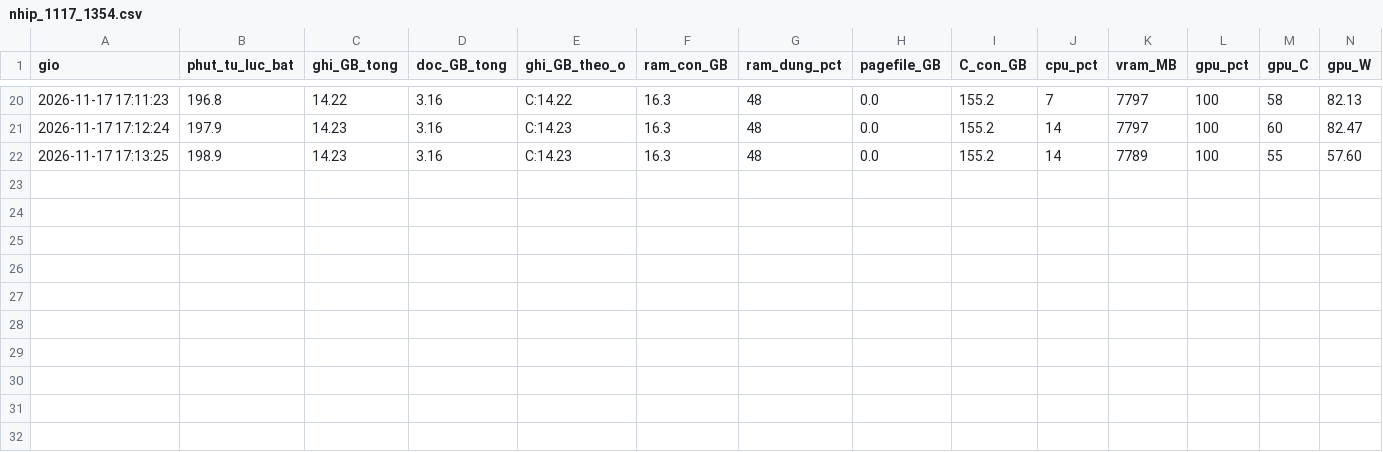
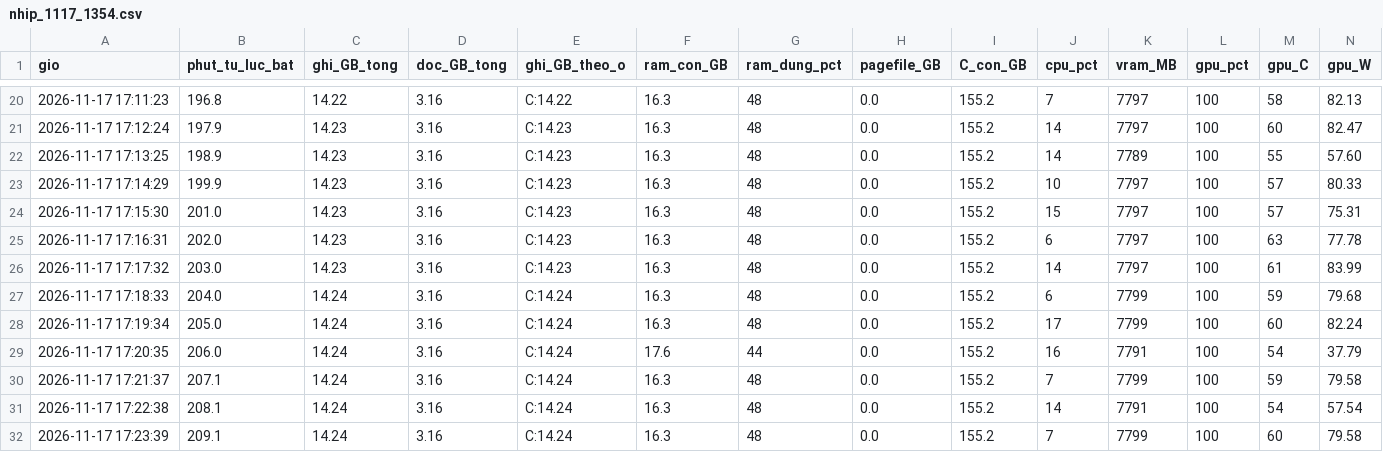
Before and after one commit to Dachnhotk100/reeval-deep-contrastive-graph-clustering, a CSV file: ket_qua_cc/nhip/nhip_1117_1354.csv, drawn as a sheet; only a part is shown, gaps mark what is left out; rows hold the shown columns only; the diff names each change by its address in the sheet, - before the commit and + after, or states it on an @@ line.

Commit message:
goi5060: nhip_1117_1354.csv

```diff
--- a/ket_qua_cc/nhip/nhip_1117_1354.csv
+++ b/ket_qua_cc/nhip/nhip_1117_1354.csv
+row 23: 2026-11-17 17:14:29 | 199.9 | 14.23 | 3.16 | C:14.23 | 16.3 | 48 | 0.0 | 155.2 | 10 | 7797 | 100 | 57 | 80.33
+row 24: 2026-11-17 17:15:30 | 201.0 | 14.23 | 3.16 | C:14.23 | 16.3 | 48 | 0.0 | 155.2 | 15 | 7797 | 100 | 57 | 75.31
+row 25: 2026-11-17 17:16:31 | 202.0 | 14.23 | 3.16 | C:14.23 | 16.3 | 48 | 0.0 | 155.2 | 6 | 7797 | 100 | 63 | 77.78
+row 26: 2026-11-17 17:17:32 | 203.0 | 14.23 | 3.16 | C:14.23 | 16.3 | 48 | 0.0 | 155.2 | 14 | 7797 | 100 | 61 | 83.99
+row 27: 2026-11-17 17:18:33 | 204.0 | 14.24 | 3.16 | C:14.24 | 16.3 | 48 | 0.0 | 155.2 | 6 | 7799 | 100 | 59 | 79.68
+row 28: 2026-11-17 17:19:34 | 205.0 | 14.24 | 3.16 | C:14.24 | 16.3 | 48 | 0.0 | 155.2 | 17 | 7799 | 100 | 60 | 82.24
+row 29: 2026-11-17 17:20:35 | 206.0 | 14.24 | 3.16 | C:14.24 | 17.6 | 44 | 0.0 | 155.2 | 16 | 7791 | 100 | 54 | 37.79
+row 30: 2026-11-17 17:21:37 | 207.1 | 14.24 | 3.16 | C:14.24 | 16.3 | 48 | 0.0 | 155.2 | 7 | 7799 | 100 | 59 | 79.58
+row 31: 2026-11-17 17:22:38 | 208.1 | 14.24 | 3.16 | C:14.24 | 16.3 | 48 | 0.0 | 155.2 | 14 | 7791 | 100 | 54 | 57.54
+row 32: 2026-11-17 17:23:39 | 209.1 | 14.24 | 3.16 | C:14.24 | 16.3 | 48 | 0.0 | 155.2 | 7 | 7799 | 100 | 60 | 79.58
```
